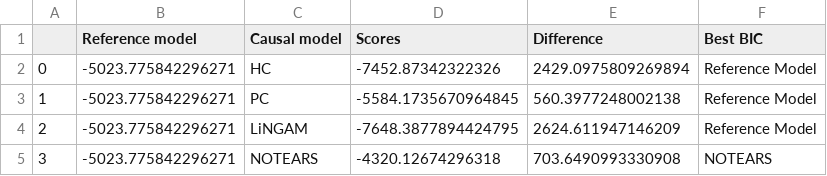
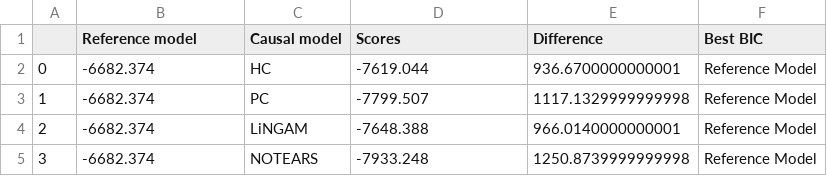
Before and after one commit to rmartosprieto/computo-chloroDAG, a CSV file: Tables_Scoring/BIC_scoring_summary_ndhB.csv, drawn as a sheet.

```diff
--- a/Tables_Scoring/BIC_scoring_summary_ndhB.csv
+++ b/Tables_Scoring/BIC_scoring_summary_ndhB.csv
@@ -1,5 +1,5 @@
 ;Reference model;Causal model;Scores;Difference;Best BIC
-0;-5023.775842296271;HC;-7452.87342322326;2429.0975809269894;Reference Model
-1;-5023.775842296271;PC;-5584.1735670964845;560.3977248002138;Reference Model
-2;-5023.775842296271;LiNGAM;-7648.3877894424795;2624.611947146209;Reference Model
-3;-5023.775842296271;NOTEARS;-4320.12674296318;703.6490993330908;NOTEARS
+0;-6682.374;HC;-7619.044;936.6700000000001;Reference Model
+1;-6682.374;PC;-7799.507;1117.1329999999998;Reference Model
+2;-6682.374;LiNGAM;-7648.388;966.0140000000001;Reference Model
+3;-6682.374;NOTEARS;-7933.248;1250.8739999999998;Reference Model
```
Also changed, not shown: Tables_Scoring/BIC_scoring_summary_ndhD.csv, Tables_Scoring/LogL_scoring_summary_ndhB.csv, 27 other files.
